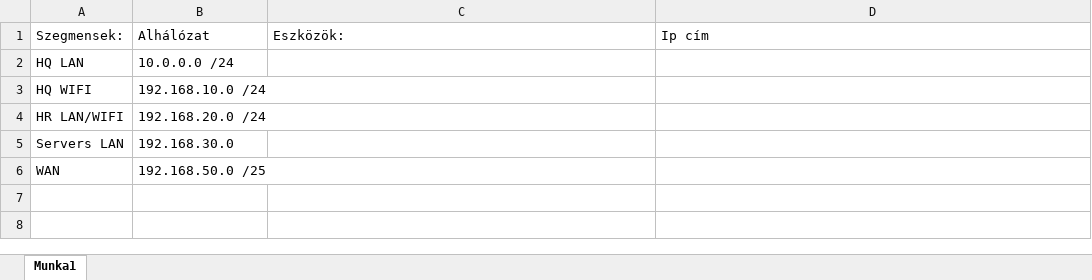
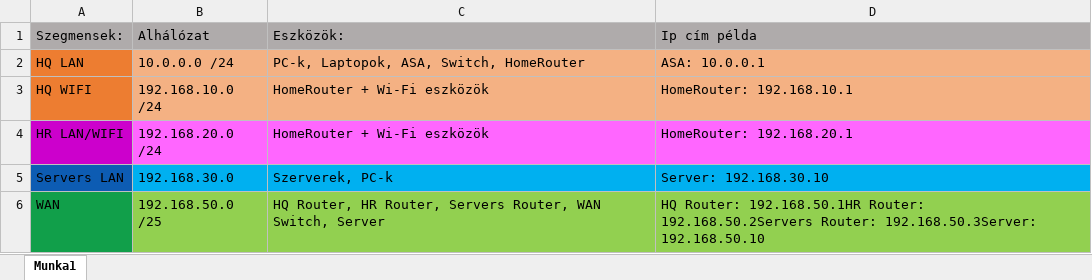
Before and after one commit to halasznoel/Vizsgaremek, an Excel workbook: Packet Tracer/IP address.xlsx, sheet Munka1, drawn as a sheet; values as stored, in another font and other column widths than the file's, no borders; the diff names each change by its address in the sheet, - before the commit and + after, or states it on an @@ line.

Commit message:
Add files via upload
Excel tábla további simítása, 2x notepad a configokról, Packet tracer main file

```diff
--- a/Packet Tracer/IP address.xlsx (sheet Munka1)
+++ b/Packet Tracer/IP address.xlsx (sheet Munka1)
-A1:D1 fill: none
+A1:D1 fill: #AFABAB
-D1: Ip cím
+D1: Ip cím példa
-A2:A3 fill: none
+A2:A3 fill: #ED7D31
-B2:D3 fill: none
+B2:D3 fill: #F4B183
-C2 (Eszközök:): (empty)
+C2 (Eszközök:): PC-k, Laptopok, ASA, Switch, HomeRouter
-D2 (Ip cím példa): (empty)
+D2 (Ip cím példa): ASA: 10.0.0.1
-C3:C4 (Eszközök:): (empty)
+C3:C4 (Eszközök:): HomeRouter + Wi-Fi eszközök
-D3 (Ip cím példa): (empty)
+D3 (Ip cím példa): HomeRouter: 192.168.10.1
-A4 fill: none
+A4 fill: #CC00CC
-B4:D4 fill: none
+B4:D4 fill: #FF66FF
-D4 (Ip cím példa): (empty)
+D4 (Ip cím példa): HomeRouter: 192.168.20.1
-A5 fill: none
+A5 fill: #0D5CB3
-B5:D5 fill: none
+B5:D5 fill: #00B0F0
-C5 (Eszközök:): (empty)
+C5 (Eszközök:): Szerverek, PC-k
-D5 (Ip cím példa): (empty)
+D5 (Ip cím példa): Server: 192.168.30.10
-A6 fill: none
+A6 fill: #119F4A
-B6:D6 fill: none
+B6:D6 fill: #92D050
-C6 (Eszközök:): (empty)
+C6 (Eszközök:): HQ Router, HR Router, Servers Router, WAN Switch, Server
-D6 (Ip cím példa): (empty)
+D6 (Ip cím példa): HQ Router: 192.168.50.1HR Router: 192.168.50.2Servers Router: 192.168.50.3Server: 192.168.50.10
```
Also changed, not shown: 5 other files.
